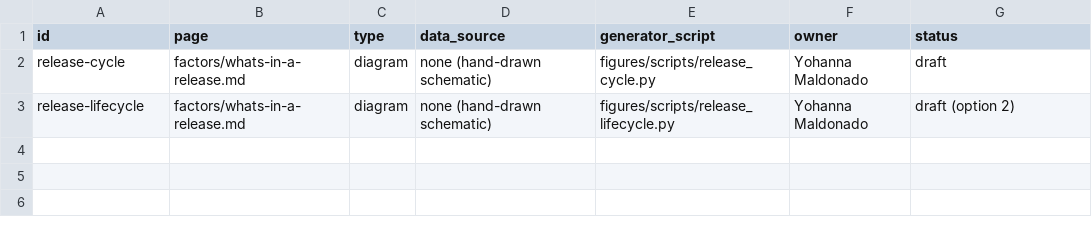
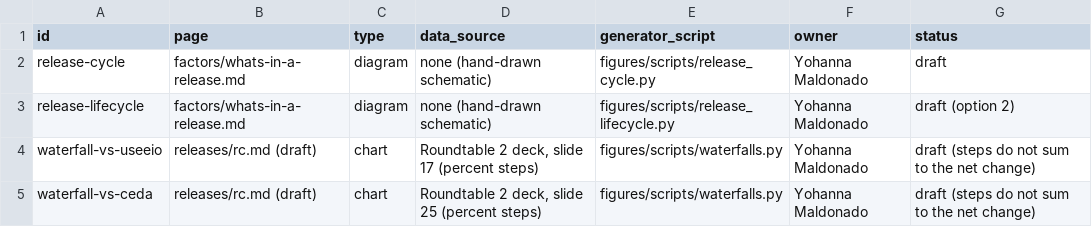
Before and after one commit to cornerstone-data/eeio-docs, a CSV file: figures/figures.csv, drawn as a sheet.

```diff
--- a/figures/figures.csv
+++ b/figures/figures.csv
@@ -3 +3,3 @@ release-cycle,factors/whats-in-a-release.md,diagram,none (hand-drawn schematic),
 release-lifecycle,factors/whats-in-a-release.md,diagram,none (hand-drawn schematic),figures/scripts/release_lifecycle.py,Yohanna Maldonado,draft (option 2)
+waterfall-vs-useeio,releases/rc.md (draft),chart,"Roundtable 2 deck, slide 17 (percent steps)",figures/scripts/waterfalls.py,Yohanna Maldonado,draft (steps do not sum to the net change)
+waterfall-vs-ceda,releases/rc.md (draft),chart,"Roundtable 2 deck, slide 25 (percent steps)",figures/scripts/waterfalls.py,Yohanna Maldonado,draft (steps do not sum to the net change)
```
Also changed, not shown: 5 other files.
